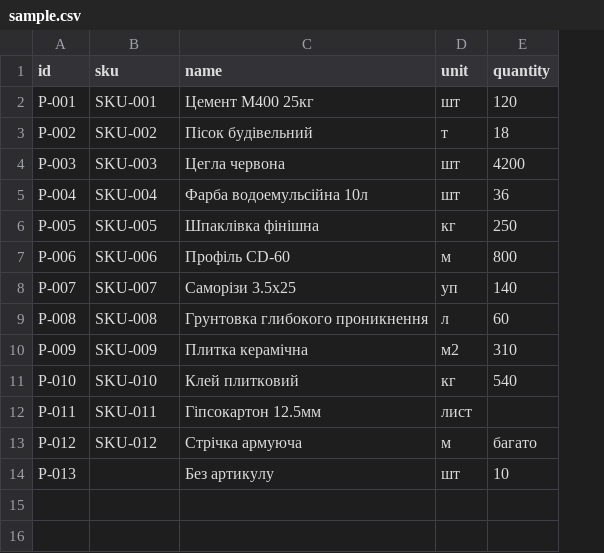
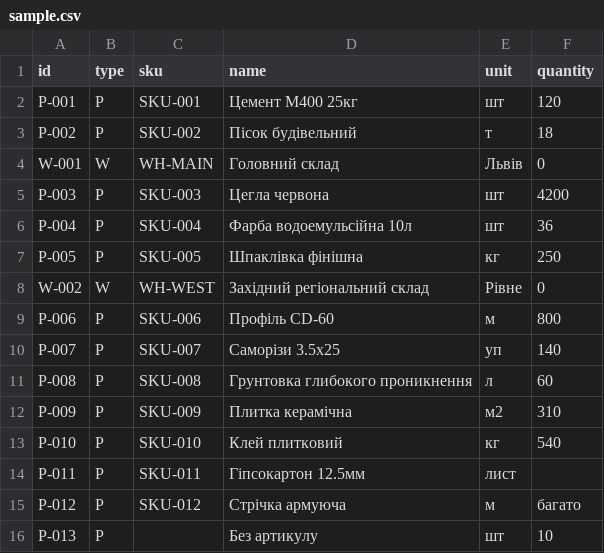
Before and after one commit to OlehHontsar/CrossApp, a CSV file: data/sample.csv, drawn as a sheet; addresses are those after the commit; the diff names each change by its address in the sheet, - before the commit and + after, or states it on an @@ line.

```diff
--- a/data/sample.csv
+++ b/data/sample.csv
+column B (type), rows 2-3: P | P; rows 5-7: all P; rows 9-16: all P
+row 4: W-001 | W | WH-MAIN | Головний склад | Львів | 0
+row 8: W-002 | W | WH-WEST | Західний регіональний склад | Рівне | 0
```
Also changed, not shown: 6 other files.
